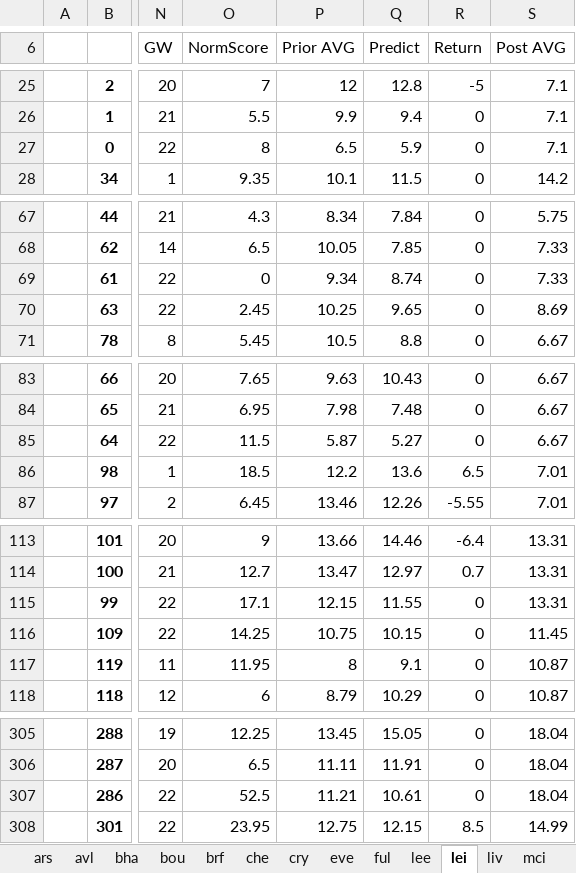
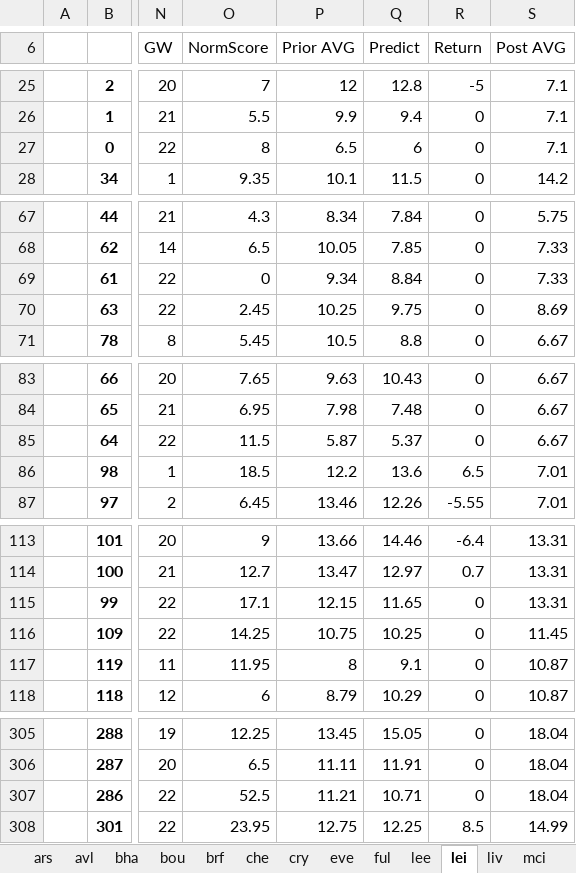
Before and after one commit to maximuslollius/fantrax_django, an Excel workbook: fantrax_model/output/FantraxXIs2022_23.xlsx, sheet lei, drawn as a sheet; only a part is shown, gaps mark what is left out; values as stored, in another font and other column widths than the file's, no borders; conditional formats not drawn; the diff covers the shown part only; the diff names each change by its address in the sheet, - before the commit and + after, or states it on an @@ line.

```diff
--- a/fantrax_model/output/FantraxXIs2022_23.xlsx (sheet lei)
+++ b/fantrax_model/output/FantraxXIs2022_23.xlsx (sheet lei)
-Q27 (Predict): 5.9
+Q27 (Predict): 6
-Q69 (Predict): 8.74
+Q69 (Predict): 8.84
-Q70 (Predict): 9.65
+Q70 (Predict): 9.75
-Q85 (Predict): 5.27
+Q85 (Predict): 5.37
-Q115 (Predict): 11.55
+Q115 (Predict): 11.65
-Q116 (Predict): 10.15
+Q116 (Predict): 10.25
-Q307 (Predict): 10.61
+Q307 (Predict): 10.71
-Q308 (Predict): 12.15
+Q308 (Predict): 12.25
```
Also changed, not shown: 8 edited cells elsewhere in this sheet, sheet mun, sheet lee, sheet liv, sheet brf, sheet tot, sheet mci, fantrax_model/invest_list.xlsx, 6 other files.
